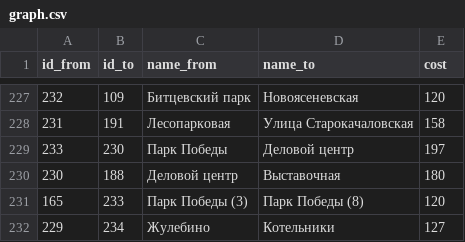
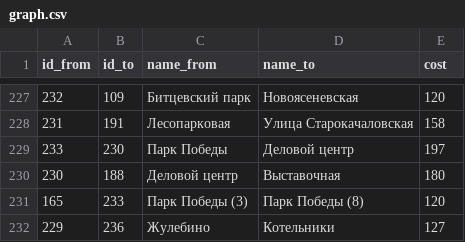
Before and after one commit to nextgis/metro4all, a CSV file: data/msk/graph.csv, drawn as a sheet; only a part is shown, gaps mark what is left out.

```diff
--- a/data/msk/graph.csv
+++ b/data/msk/graph.csv
@@ -231,2 +231,2 @@ id_from;id_to;name_from;name_to;cost
 165;233;Парк Победы (3);Парк Победы (8);120
-229;234;Жулебино;Котельники;127
+229;236;Жулебино;Котельники;127
```
Also changed, not shown: data/msk/portals.csv, data/msk/stations.csv.
